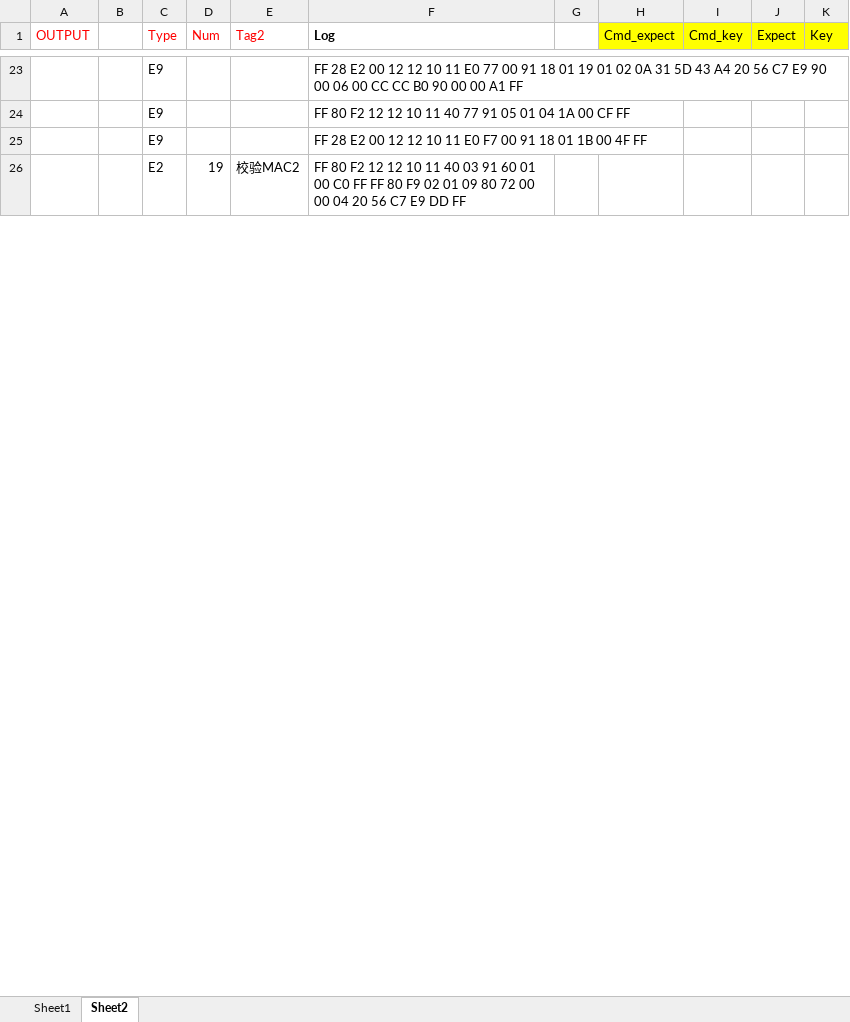
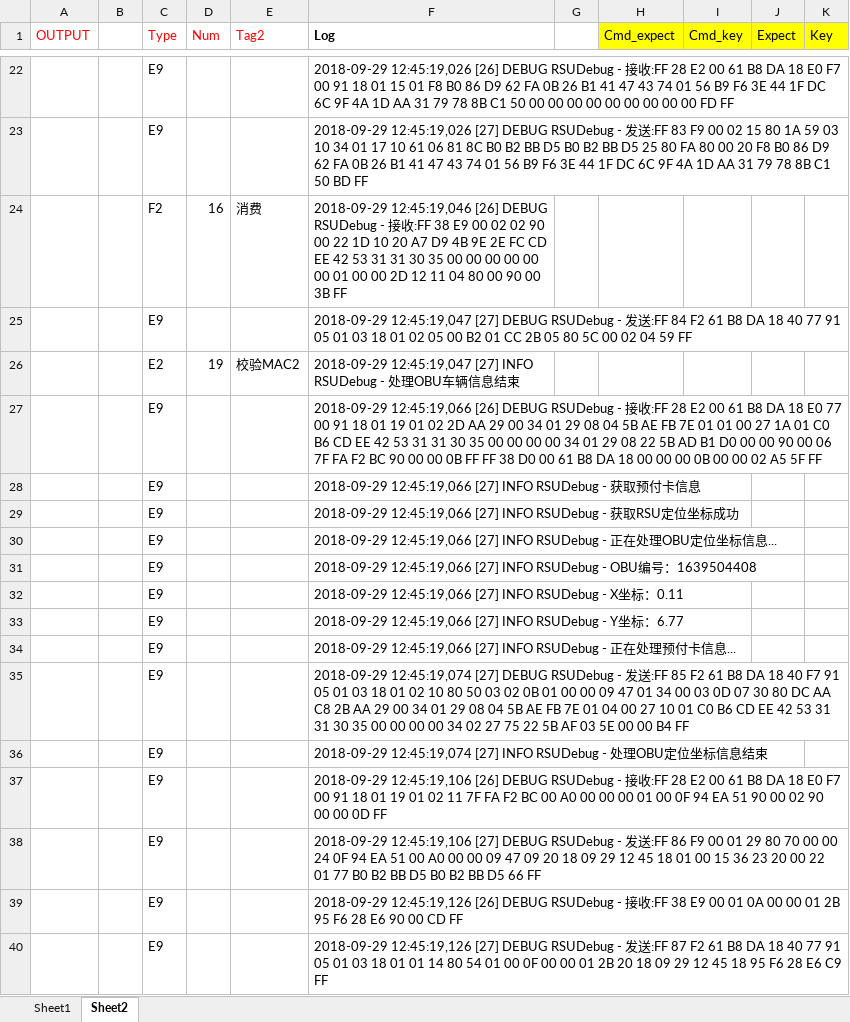
Before and after one commit to ztmian/prj_Excel_VBA_LogSelect, an Excel workbook: LogSelect_VBA.xlsm, sheet Sheet2, drawn as a sheet; only a part is shown, gaps mark what is left out; values as stored, in another font and other column widths than the file's, no borders; addresses are those after the commit; the diff covers the shown part only; the diff names each change by its address in the sheet, - before the commit and + after, or states it on an @@ line.

```diff
--- a/LogSelect_VBA.xlsm (sheet Sheet2)
+++ b/LogSelect_VBA.xlsm (sheet Sheet2)
-F22 (Log): FF 28 E2 00 12 12 10 11 E0 77 00 91 18 01 19 01 02 0A 31 5D 43 A4 20 56 C7 E9 90 00 06 00 CC CC B0 90 00 00 A1 FF
+F22 (Log): 2018-09-29 12:45:19,026 [26] DEBUG RSUDebug - 接收:FF 28 E2 00 61 B8 DA 18 E0 F7 00 91 18 01 15 01 F8 B0 86 D9 62 FA 0B 26 B1 41 47 43 74 01 56 B9 F6 3E 44 1F DC 6C 9F 4A 1D AA 31 79 78 8B C1 50 00 00 00 00 00 00 00 00 00 FD FF
-F23 (Log): FF 80 F2 12 12 10 11 40 77 91 05 01 04 1A 00 CF FF
+F23 (Log): 2018-09-29 12:45:19,026 [27] DEBUG RSUDebug - 发送:FF 83 F9 00 02 15 80 1A 59 03 10 34 01 17 10 61 06 81 8C B0 B2 BB D5 B0 B2 BB D5 25 80 FA 80 00 20 F8 B0 86 D9 62 FA 0B 26 B1 41 47 43 74 01 56 B9 F6 3E 44 1F DC 6C 9F 4A 1D AA 31 79 78 8B C1 50 BD FF
+row 24:  |  | F2 | 16 | 消费 | 2018-09-29 12:45:19,046 [26] DEBUG RSUDebug - 接收:FF 38 E9 00 02 02 90 00 22 1D 10 20 A7 D9 4B 9E 2E FC CD EE 42 53 31 31 30 35 00 00 00 00 00 00 01 00 00 2D 12 11 04 80 00 90 00 3B FF
-F25 (Log): FF 28 E2 00 12 12 10 11 E0 F7 00 91 18 01 1B 00 4F FF
+F25 (Log): 2018-09-29 12:45:19,047 [27] DEBUG RSUDebug - 发送:FF 84 F2 61 B8 DA 18 40 77 91 05 01 03 18 01 02 05 00 B2 01 CC 2B 05 80 5C 00 02 04 59 FF
-F26 (Log): FF 80 F2 12 12 10 11 40 03 91 60 01 00 C0 FF FF 80 F9 02 01 09 80 72 00 00 04 20 56 C7 E9 DD FF
+F26 (Log): 2018-09-29 12:45:19,047 [27] INFO RSUDebug - 处理OBU车辆信息结束
+row 27:  |  | E9 |  |  | 2018-09-29 12:45:19,066 [26] DEBUG RSUDebug - 接收:FF 28 E2 00 61 B8 DA 18 E0 77 00 91 18 01 19 01 02 2D AA 29 00 34 01 29 08 04 5B AE FB 7E 01 01 00 27 1A 01 C0 B6 CD EE 42 53 31 31 30 35 00 00 00 00 34 01 29 08 22 5B AD B1 D0 00 00 90 00 06 7F FA F2 BC 90 00 00 0B FF FF 38 D0 00 61 B8 DA 18 00 00 00 0B 00 00 02 A5 5F FF
+row 28:  |  | E9 |  |  | 2018-09-29 12:45:19,066 [27] INFO RSUDebug - 获取预付卡信息
+row 29:  |  | E9 |  |  | 2018-09-29 12:45:19,066 [27] INFO RSUDebug - 获取RSU定位坐标成功
+row 30:  |  | E9 |  |  | 2018-09-29 12:45:19,066 [27] INFO RSUDebug - 正在处理OBU定位坐标信息...
+row 31:  |  | E9 |  |  | 2018-09-29 12:45:19,066 [27] INFO RSUDebug - OBU编号：1639504408
+row 32:  |  | E9 |  |  | 2018-09-29 12:45:19,066 [27] INFO RSUDebug - X坐标：0.11
+row 33:  |  | E9 |  |  | 2018-09-29 12:45:19,066 [27] INFO RSUDebug - Y坐标：6.77
+row 34:  |  | E9 |  |  | 2018-09-29 12:45:19,066 [27] INFO RSUDebug - 正在处理预付卡信息...
+row 35:  |  | E9 |  |  | 2018-09-29 12:45:19,074 [27] DEBUG RSUDebug - 发送:FF 85 F2 61 B8 DA 18 40 F7 91 05 01 03 18 01 02 10 80 50 03 02 0B 01 00 00 09 47 01 34 00 03 0D 07 30 80 DC AA C8 2B AA 29 00 34 01 29 08 04 5B AE FB 7E 01 04 00 27 10 01 C0 B6 CD EE 42 53 31 31 30 35 00 00 00 00 34 02 27 75 22 5B AF 03 5E 00 00 B4 FF
+row 36:  |  | E9 |  |  | 2018-09-29 12:45:19,074 [27] INFO RSUDebug - 处理OBU定位坐标信息结束
+row 37:  |  | E9 |  |  | 2018-09-29 12:45:19,106 [26] DEBUG RSUDebug - 接收:FF 28 E2 00 61 B8 DA 18 E0 F7 00 91 18 01 19 01 02 11 7F FA F2 BC 00 A0 00 00 00 01 00 0F 94 EA 51 90 00 02 90 00 00 0D FF
+row 38:  |  | E9 |  |  | 2018-09-29 12:45:19,106 [27] DEBUG RSUDebug - 发送:FF 86 F9 00 01 29 80 70 00 00 24 0F 94 EA 51 00 A0 00 00 09 47 09 20 18 09 29 12 45 18 01 00 15 36 23 20 00 22 01 77 B0 B2 BB D5 B0 B2 BB D5 66 FF
+row 39:  |  | E9 |  |  | 2018-09-29 12:45:19,126 [26] DEBUG RSUDebug - 接收:FF 38 E9 00 01 0A 00 00 01 2B 95 F6 28 E6 90 00 CD FF
+row 40:  |  | E9 |  |  | 2018-09-29 12:45:19,126 [27] DEBUG RSUDebug - 发送:FF 87 F2 61 B8 DA 18 40 77 91 05 01 03 18 01 01 14 80 54 01 00 0F 00 00 01 2B 20 18 09 29 12 45 18 95 F6 28 E6 C9 FF
```
Also changed, not shown: 9 added rows, 24 removed rows and 44 edited cells elsewhere in this sheet, sheet Sheet1.
